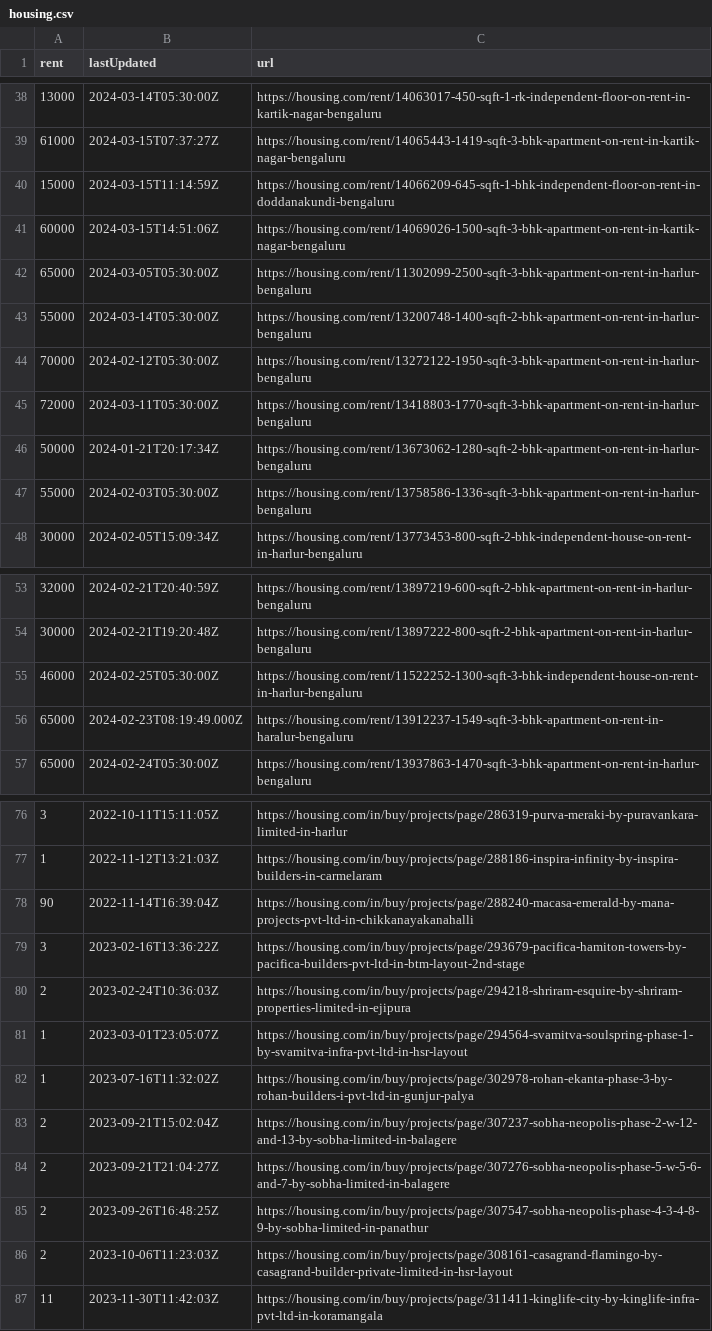
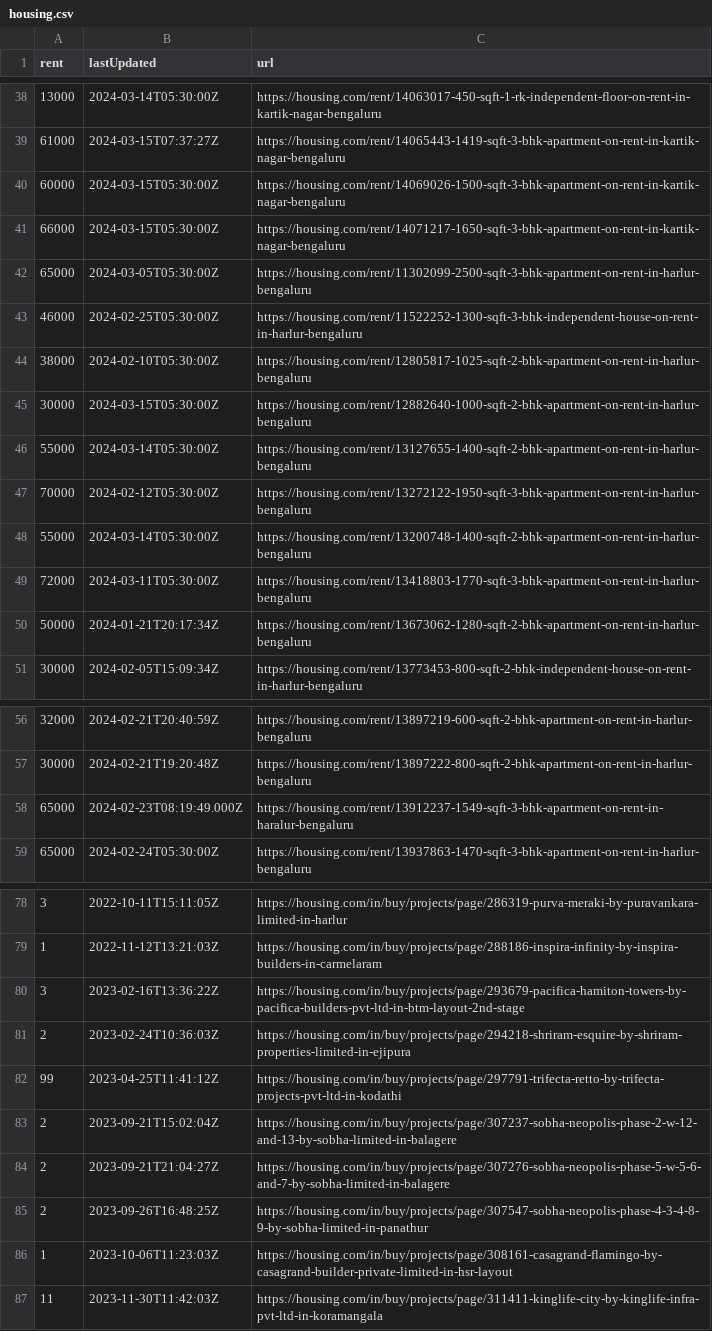
Before and after one commit to KShivendu/blr-societies, a CSV file: data/housing.csv, drawn as a sheet; only a part is shown, gaps mark what is left out; the diff covers the shown part only.

```diff
--- a/data/housing.csv
+++ b/data/housing.csv
@@ -39,10 +39,13 @@ rent, lastUpdated, url
 "61000","2024-03-15T07:37:27Z","https://housing.com/rent/14065443-1419-sqft-3-bhk-apartment-on-rent-in-kartik-nagar-bengaluru"
-"15000","2024-03-15T11:14:59Z","https://housing.com/rent/14066209-645-sqft-1-bhk-independent-floor-on-rent-in-doddanakundi-bengaluru"
-"60000","2024-03-15T14:51:06Z","https://housing.com/rent/14069026-1500-sqft-3-bhk-apartment-on-rent-in-kartik-nagar-bengaluru"
+"60000","2024-03-15T05:30:00Z","https://housing.com/rent/14069026-1500-sqft-3-bhk-apartment-on-rent-in-kartik-nagar-bengaluru"
+"66000","2024-03-15T05:30:00Z","https://housing.com/rent/14071217-1650-sqft-3-bhk-apartment-on-rent-in-kartik-nagar-bengaluru"
 "65000","2024-03-05T05:30:00Z","https://housing.com/rent/11302099-2500-sqft-3-bhk-apartment-on-rent-in-harlur-bengaluru"
+"46000","2024-02-25T05:30:00Z","https://housing.com/rent/11522252-1300-sqft-3-bhk-independent-house-on-rent-in-harlur-bengaluru"
+"38000","2024-02-10T05:30:00Z","https://housing.com/rent/12805817-1025-sqft-2-bhk-apartment-on-rent-in-harlur-bengaluru"
+"30000","2024-03-15T05:30:00Z","https://housing.com/rent/12882640-1000-sqft-2-bhk-apartment-on-rent-in-harlur-bengaluru"
+"55000","2024-03-14T05:30:00Z","https://housing.com/rent/13127655-1400-sqft-2-bhk-apartment-on-rent-in-harlur-bengaluru"
+"70000","2024-02-12T05:30:00Z","https://housing.com/rent/13272122-1950-sqft-3-bhk-apartment-on-rent-in-harlur-bengaluru"
 "55000","2024-03-14T05:30:00Z","https://housing.com/rent/13200748-1400-sqft-2-bhk-apartment-on-rent-in-harlur-bengaluru"
-"70000","2024-02-12T05:30:00Z","https://housing.com/rent/13272122-1950-sqft-3-bhk-apartment-on-rent-in-harlur-bengaluru"
 "72000","2024-03-11T05:30:00Z","https://housing.com/rent/13418803-1770-sqft-3-bhk-apartment-on-rent-in-harlur-bengaluru"
 "50000","2024-01-21T20:17:34Z","https://housing.com/rent/13673062-1280-sqft-2-bhk-apartment-on-rent-in-harlur-bengaluru"
-"55000","2024-02-03T05:30:00Z","https://housing.com/rent/13758586-1336-sqft-3-bhk-apartment-on-rent-in-harlur-bengaluru"
 "30000","2024-02-05T15:09:34Z","https://housing.com/rent/13773453-800-sqft-2-bhk-independent-house-on-rent-in-harlur-bengaluru"
@@ -54,3 +57,2 @@ rent, lastUpdated, url
 "30000","2024-02-21T19:20:48Z","https://housing.com/rent/13897222-800-sqft-2-bhk-apartment-on-rent-in-harlur-bengaluru"
-"46000","2024-02-25T05:30:00Z","https://housing.com/rent/11522252-1300-sqft-3-bhk-independent-house-on-rent-in-harlur-bengaluru"
 "65000","2024-02-23T08:19:49.000Z","https://housing.com/rent/13912237-1549-sqft-3-bhk-apartment-on-rent-in-haralur-bengaluru"
@@ -77,7 +79,5 @@ rent, lastUpdated, url
 "1","2022-11-12T13:21:03Z","https://housing.com/in/buy/projects/page/288186-inspira-infinity-by-inspira-builders-in-carmelaram"
-"90","2022-11-14T16:39:04Z","https://housing.com/in/buy/projects/page/288240-macasa-emerald-by-mana-projects-pvt-ltd-in-chikkanayakanahalli"
 "3","2023-02-16T13:36:22Z","https://housing.com/in/buy/projects/page/293679-pacifica-hamiton-towers-by-pacifica-builders-pvt-ltd-in-btm-layout-2nd-stage"
 "2","2023-02-24T10:36:03Z","https://housing.com/in/buy/projects/page/294218-shriram-esquire-by-shriram-properties-limited-in-ejipura"
-"1","2023-03-01T23:05:07Z","https://housing.com/in/buy/projects/page/294564-svamitva-soulspring-phase-1-by-svamitva-infra-pvt-ltd-in-hsr-layout"
-"1","2023-07-16T11:32:02Z","https://housing.com/in/buy/projects/page/302978-rohan-ekanta-phase-3-by-rohan-builders-i-pvt-ltd-in-gunjur-palya"
+"99","2023-04-25T11:41:12Z","https://housing.com/in/buy/projects/page/297791-trifecta-retto-by-trifecta-projects-pvt-ltd-in-kodathi"
 "2","2023-09-21T15:02:04Z","https://housing.com/in/buy/projects/page/307237-sobha-neopolis-phase-2-w-12-and-13-by-sobha-limited-in-balagere"
@@ -85,3 +85,3 @@ rent, lastUpdated, url
 "2","2023-09-26T16:48:25Z","https://housing.com/in/buy/projects/page/307547-sobha-neopolis-phase-4-3-4-8-9-by-sobha-limited-in-panathur"
-"2","2023-10-06T11:23:03Z","https://housing.com/in/buy/projects/page/308161-casagrand-flamingo-by-casagrand-builder-private-limited-in-hsr-layout"
+"1","2023-10-06T11:23:03Z","https://housing.com/in/buy/projects/page/308161-casagrand-flamingo-by-casagrand-builder-private-limited-in-hsr-layout"
 "11","2023-11-30T11:42:03Z","https://housing.com/in/buy/projects/page/311411-kinglife-city-by-kinglife-infra-pvt-ltd-in-koramangala"
```
Also changed, not shown: 9 added rows, 7 removed rows and 2 edited cells elsewhere in this file.
